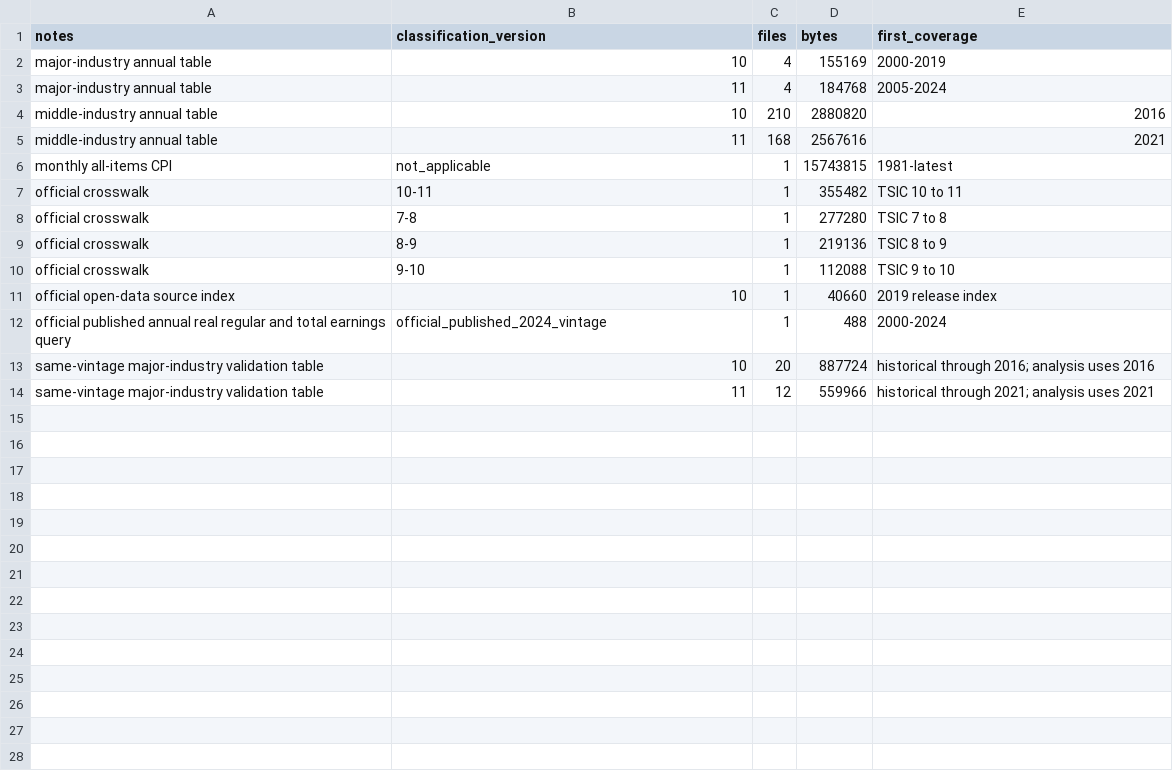
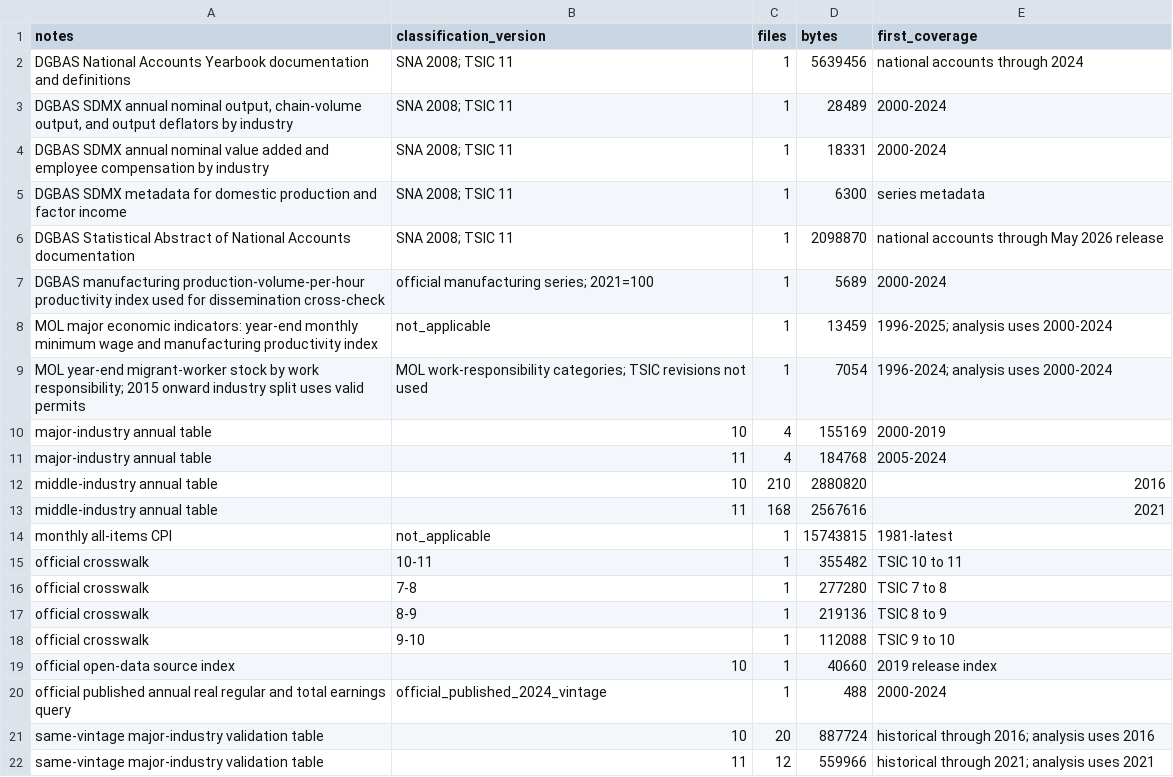
Before and after one commit to sheyung21-crypto/wage-stagnation-decomposition-tw, a CSV file: results/tables/table_01_data_sources.csv, drawn as a sheet.

```diff
--- a/results/tables/table_01_data_sources.csv
+++ b/results/tables/table_01_data_sources.csv
@@ -1,2 +1,10 @@
 notes,classification_version,files,bytes,first_coverage
+DGBAS National Accounts Yearbook documentation and definitions,SNA 2008; TSIC 11,1,5639456,national accounts through 2024
+"DGBAS SDMX annual nominal output, chain-volume output, and output deflators by industry",SNA 2008; TSIC 11,1,28489,2000-2024
+DGBAS SDMX annual nominal value added and employee compensation by industry,SNA 2008; TSIC 11,1,18331,2000-2024
+DGBAS SDMX metadata for domestic production and factor income,SNA 2008; TSIC 11,1,6300,series metadata
+DGBAS Statistical Abstract of National Accounts documentation,SNA 2008; TSIC 11,1,2098870,national accounts through May 2026 release
+DGBAS manufacturing production-volume-per-hour productivity index used for dissemination cross-check,official manufacturing series; 2021=100,1,5689,2000-2024
+MOL major economic indicators: year-end monthly minimum wage and manufacturing productivity index,not_applicable,1,13459,1996-2025; analysis uses 2000-2024
+MOL year-end migrant-worker stock by work responsibility; 2015 onward industry split uses valid permits,MOL work-responsibility categories; TSIC revisions not used,1,7054,1996-2024; analysis uses 2000-2024
 major-industry annual table,10,4,155169,2000-2019
```
Also changed, not shown: data/source_manifest.csv, results/tables/table_13_covid_predictions.csv, 40 other files.
